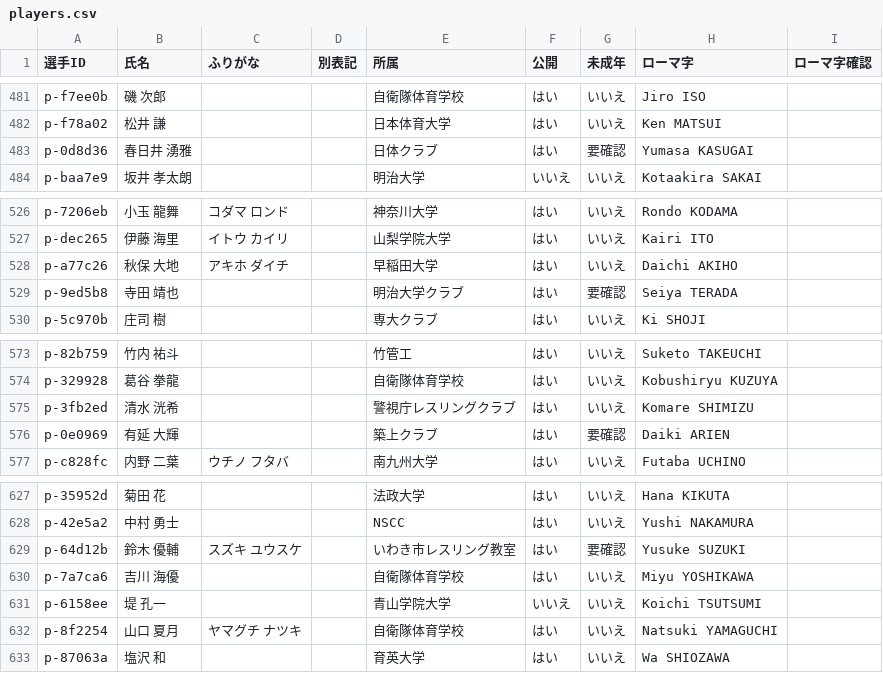
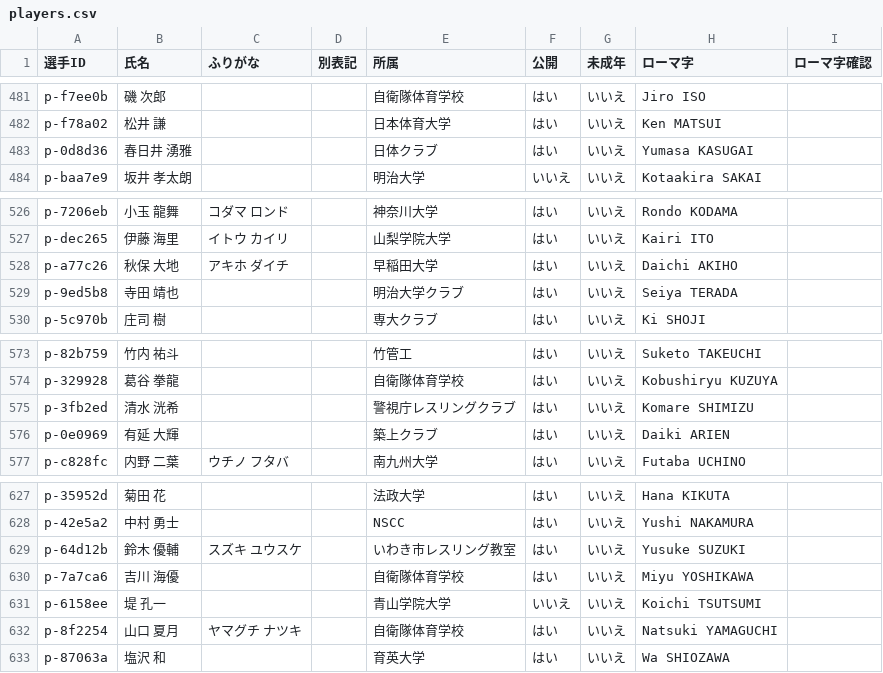
Before and after one commit to yoshitaroK/-wrestling-archive, a CSV file: players.csv, drawn as a sheet; only a part is shown, gaps mark what is left out; the diff covers the shown part only.

```diff
--- a/players.csv
+++ b/players.csv
@@ -482,3 +482,3 @@ p-f7ee0b,磯 次郎,,,自衛隊体育学校,はい,いいえ,Jiro ISO,
 p-f78a02,松井 謙,,,日本体育大学,はい,いいえ,Ken MATSUI,
-p-0d8d36,春日井 湧雅,,,日体クラブ,はい,要確認,Yumasa KASUGAI,
+p-0d8d36,春日井 湧雅,,,日体クラブ,はい,いいえ,Yumasa KASUGAI,
 p-baa7e9,坂井 孝太朗,,,明治大学,いいえ,いいえ,Kotaakira SAKAI,
@@ -528,3 +528,3 @@ p-dec265,伊藤 海里,イトウ カイリ,,山梨学院大学,はい,いいえ,
 p-a77c26,秋保 大地,アキホ ダイチ,,早稲田大学,はい,いいえ,Daichi AKIHO,
-p-9ed5b8,寺田 靖也,,,明治大学クラブ,はい,要確認,Seiya TERADA,
+p-9ed5b8,寺田 靖也,,,明治大学クラブ,はい,いいえ,Seiya TERADA,
 p-5c970b,庄司 樹,,,専大クラブ,はい,いいえ,Ki SHOJI,
@@ -575,3 +575,3 @@ p-329928,葛谷 拳龍,,,自衛隊体育学校,はい,いいえ,Kobushiryu KUZUY
 p-3fb2ed,清水 洸希,,,警視庁レスリングクラブ,はい,いいえ,Komare SHIMIZU,
-p-0e0969,有延 大輝,,,築上クラブ,はい,要確認,Daiki ARIEN,
+p-0e0969,有延 大輝,,,築上クラブ,はい,いいえ,Daiki ARIEN,
 p-c828fc,内野 二葉,ウチノ フタバ,,南九州大学,はい,いいえ,Futaba UCHINO,
@@ -628,3 +628,3 @@ p-35952d,菊田 花,,,法政大学,はい,いいえ,Hana KIKUTA,
 p-42e5a2,中村 勇士,,,NSCC,はい,いいえ,Yushi NAKAMURA,
-p-64d12b,鈴木 優輔,スズキ ユウスケ,,いわき市レスリング教室,はい,要確認,Yusuke SUZUKI,
+p-64d12b,鈴木 優輔,スズキ ユウスケ,,いわき市レスリング教室,はい,いいえ,Yusuke SUZUKI,
 p-7a7ca6,吉川 海優,,,自衛隊体育学校,はい,いいえ,Miyu YOSHIKAWA,
```
Also changed, not shown: 6 edited cells elsewhere in this file, 2 other files.
